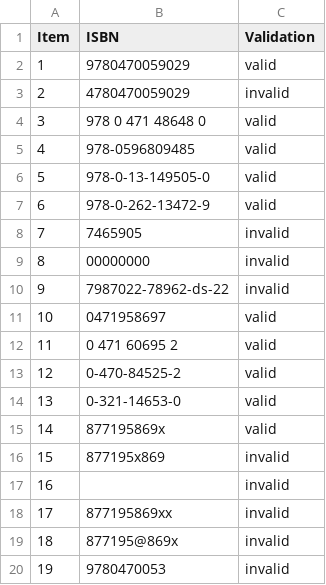
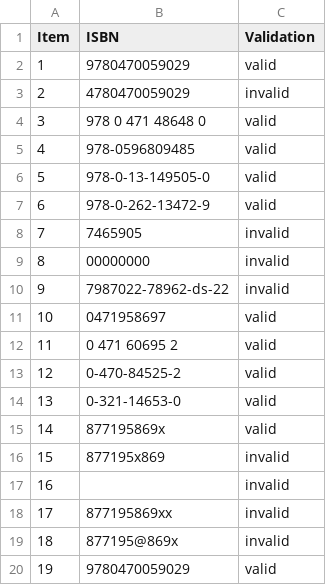
Before and after one commit to mswelcome/isbn, a CSV file: mswresults.csv, drawn as a sheet.

```diff
--- a/mswresults.csv
+++ b/mswresults.csv
@@ -19,2 +19,2 @@ Item,ISBN,Validation
 18, 877195@869x,invalid
-19,9780470053,invalid
+19,9780470059029,valid
```
Also changed, not shown: dl_mswresults.csv, 1 other file.
